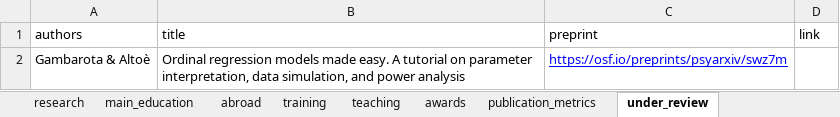
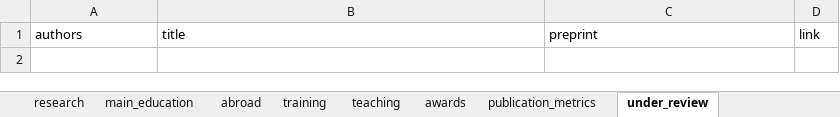
Before and after one commit to filippogambarota/cv, an Excel workbook: data/data.xlsx, sheet under_review, drawn as a sheet; values as stored, in another font and other column widths than the file's, no borders; charts and pictures not drawn; the diff names each change by its address in the sheet, - before the commit and + after, or states it on an @@ line.

```diff
--- a/data/data.xlsx (sheet under_review)
+++ b/data/data.xlsx (sheet under_review)
-row 2: Gambarota & Altoè | Ordinal regression models made easy. A tutorial on parameter interpretation, data simulation, and power analysis | https://osf.io/preprints/psyarxiv/swz7m
```
Also changed, not shown: 3 other files.
